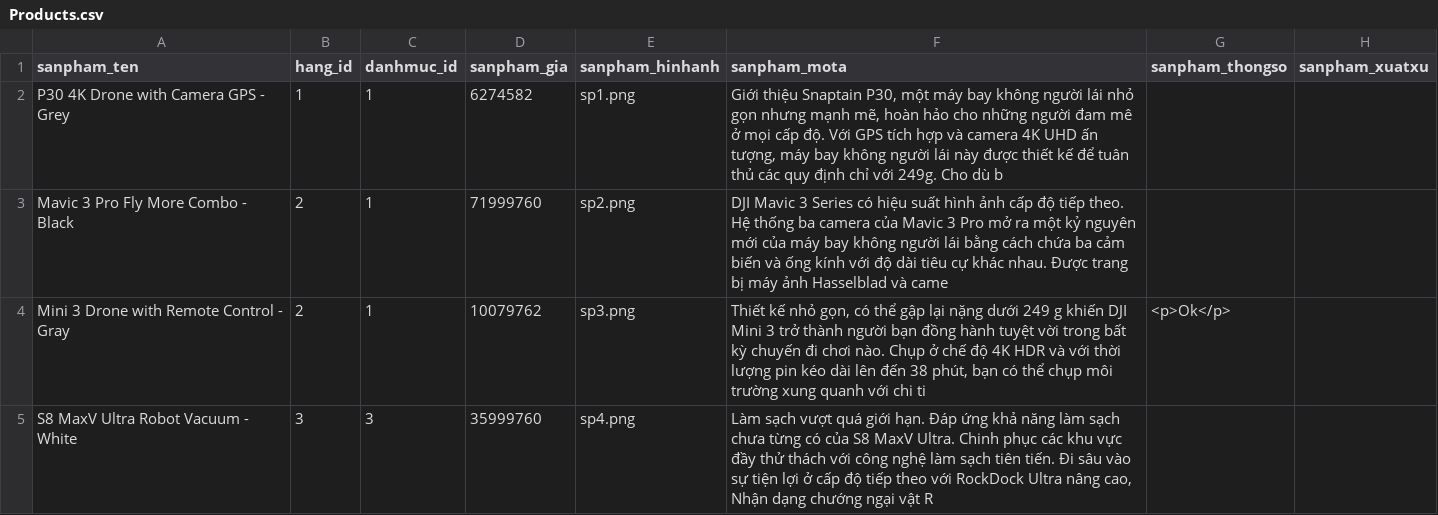
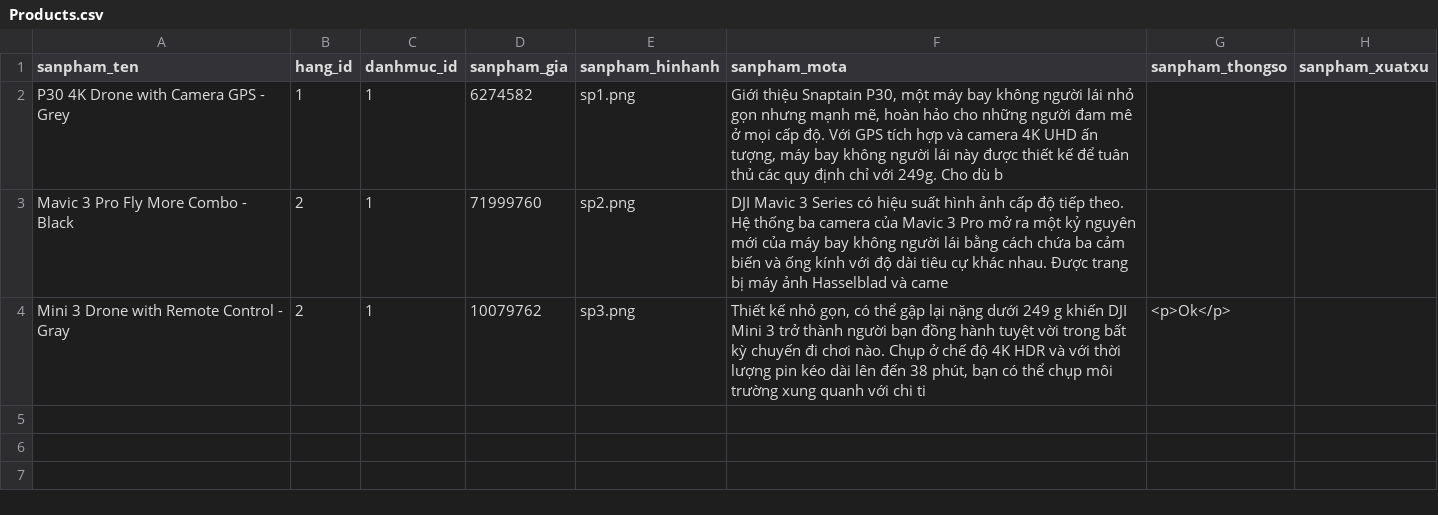
Before and after one commit to Huong-Truong/UniTechShop, a CSV file: public/exported/Products.csv, drawn as a sheet.

```diff
--- a/public/exported/Products.csv
+++ b/public/exported/Products.csv
@@ -4,2 +4 @@ sanpham_ten,hang_id,danhmuc_id,sanpham_gia,sanpham_hinhanh," sanpham_mota",sanph
 "Mini 3 Drone with Remote Control - Gray",2,1,10079762,sp3.png,"Thiết kế nhỏ gọn, có thể gập lại nặng dưới 249 g khiến DJI Mini 3 trở thành người bạn đồng hành tuyệt vời trong bất kỳ chuyến đi chơi nào. Chụp ở chế độ 4K HDR và với thời lượng pin kéo dài lên đến 38 phút, bạn có thể chụp môi trường xung quanh với chi ti",<p>Ok</p>,
-"S8 MaxV Ultra Robot Vacuum - White",3,3,35999760,sp4.png,"Làm sạch vượt quá giới hạn. Đáp ứng khả năng làm sạch chưa từng có của S8 MaxV Ultra. Chinh phục các khu vực đầy thử thách với công nghệ làm sạch tiên tiến. Đi sâu vào sự tiện lợi ở cấp độ tiếp theo với RockDock Ultra nâng cao, Nhận dạng chướng ngại vật R",,
```
Also changed, not shown: 3 other files.
